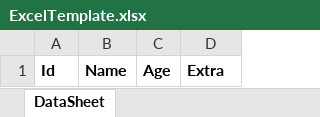
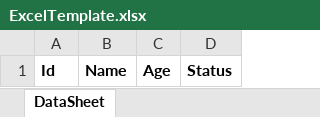
Before and after one commit to UiPath/ReFrameWork, an Excel workbook: Dispatcher/ExcelTemplate.xlsx, sheet DataSheet, drawn as a sheet; values as stored, in another font and other column widths than the file's, no borders; the diff names each change by its address in the sheet, - before the commit and + after, or states it on an @@ line.

```diff
--- a/Dispatcher/ExcelTemplate.xlsx (sheet DataSheet)
+++ b/Dispatcher/ExcelTemplate.xlsx (sheet DataSheet)
-D1: Extra
+D1: Status
```
Also changed, not shown: Dispatcher/Config.xlsx, Performer/Config.xlsx, 10 other files.
